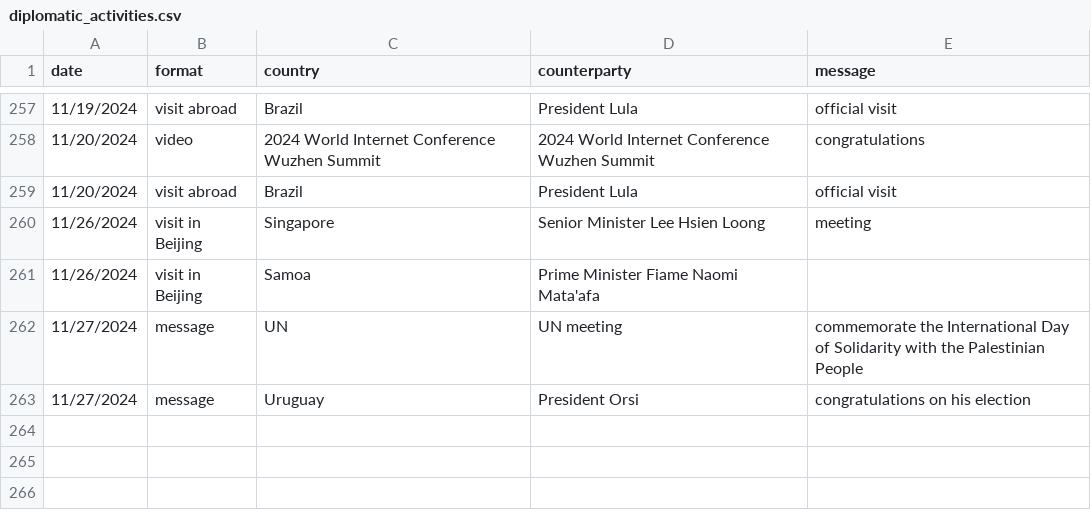
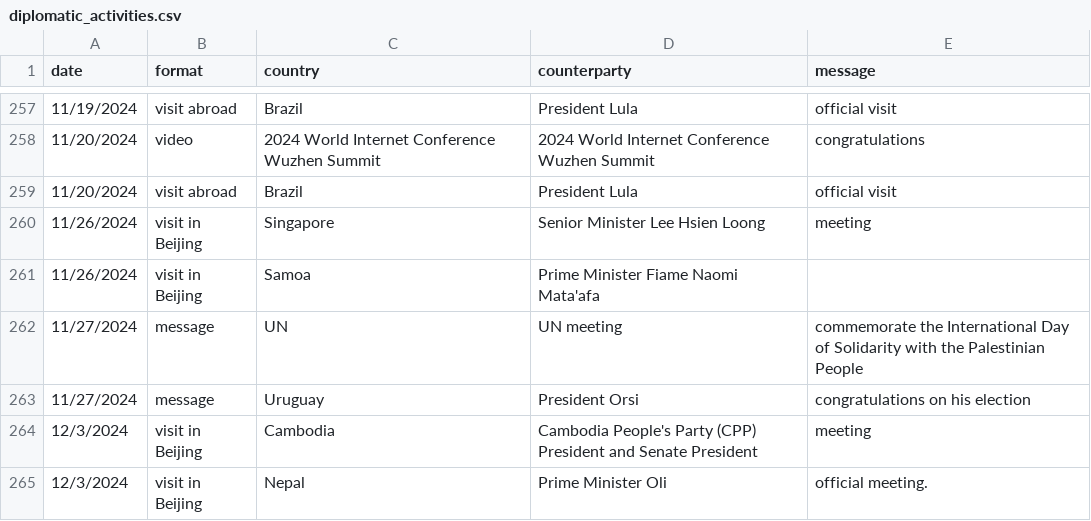
Before and after one commit to boshishuoshuo/boshishuoshuo.github.io, a CSV file: _data/diplomatic_activities.csv, drawn as a sheet; only a part is shown, gaps mark what is left out.

Commit message:
Update diplamatic activities 2024/12/3

```diff
--- a/_data/diplomatic_activities.csv
+++ b/_data/diplomatic_activities.csv
@@ -263 +263,3 @@ date,format,country,counterparty,message
 11/27/2024,message,Uruguay,President Orsi,congratulations on his election
+12/3/2024,visit in Beijing,Cambodia,Cambodia People's Party (CPP) President and Senate President,meeting
+12/3/2024,visit in Beijing,Nepal,Prime Minister Oli,official meeting.
```
